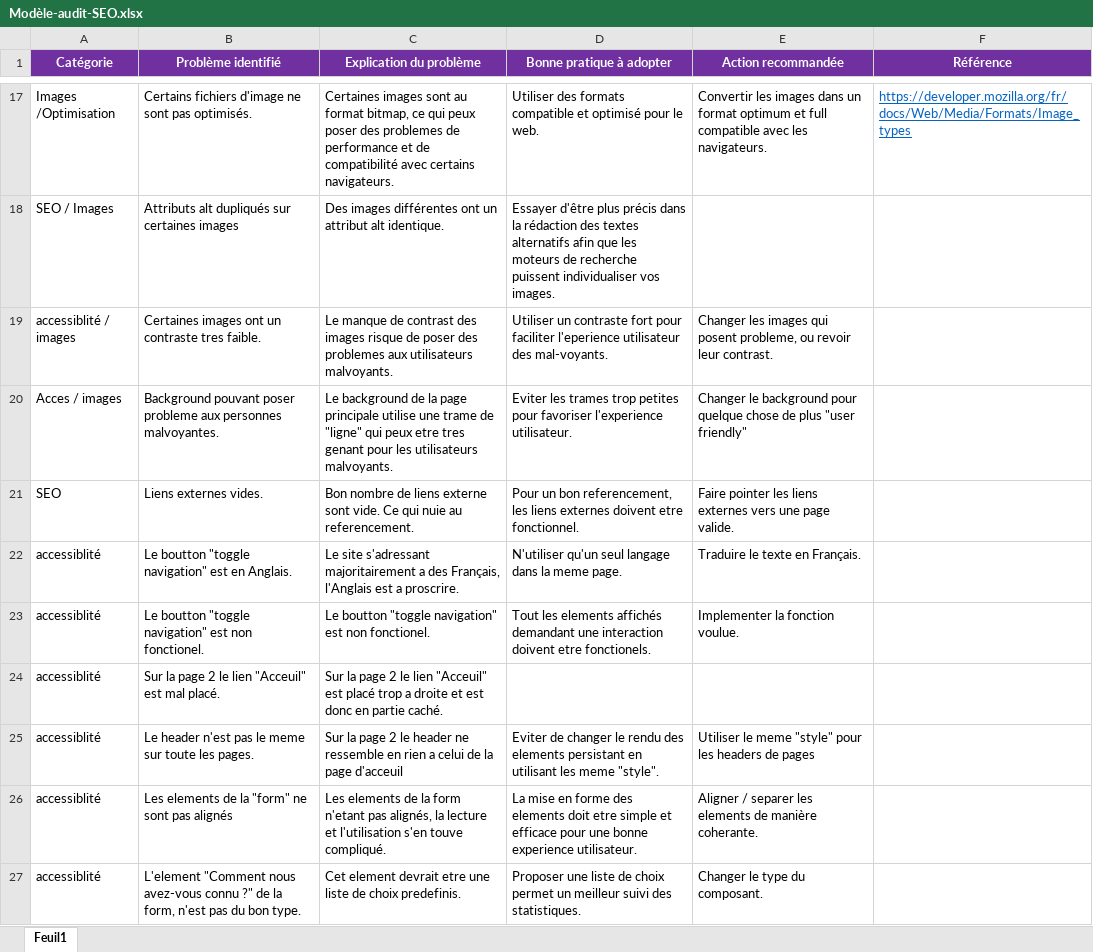
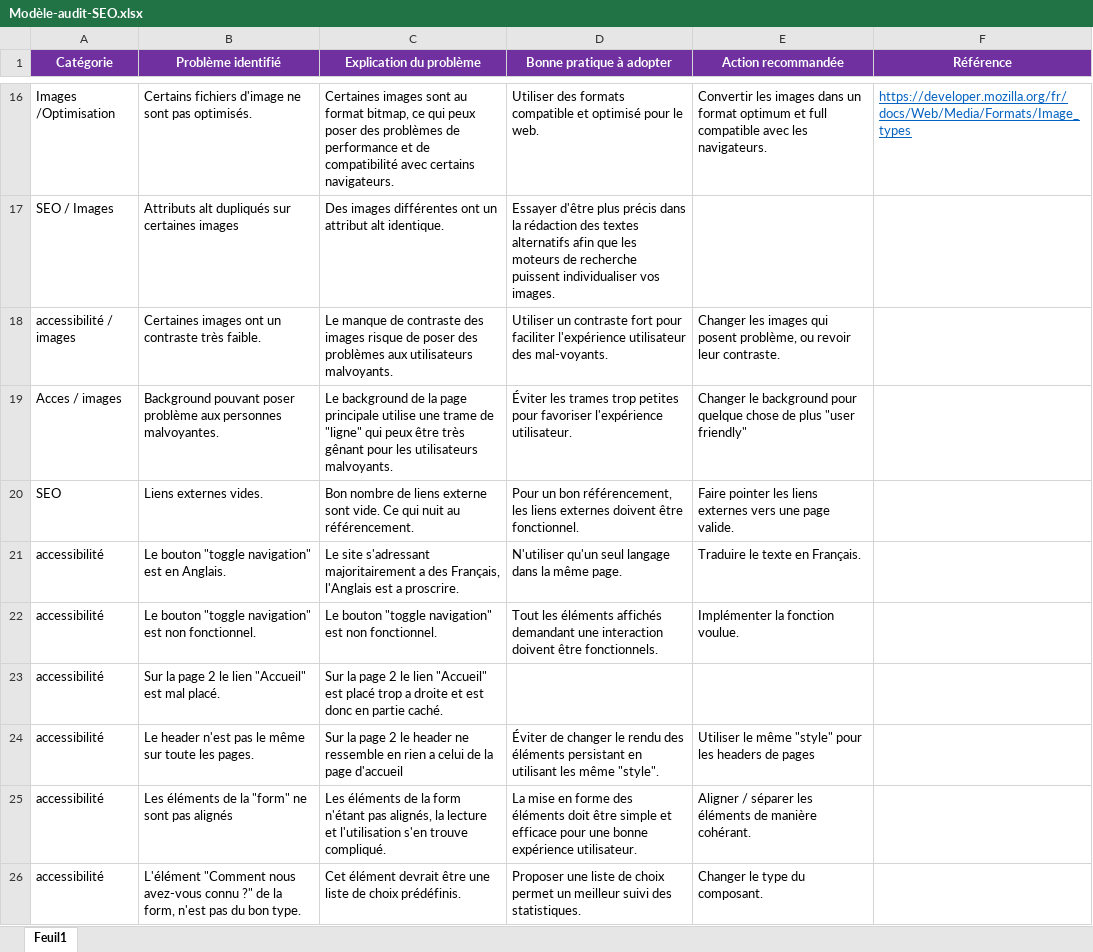
Before and after one commit to ZiHand/cours4, an Excel workbook: Modèle-audit-SEO.xlsx, sheet Feuil1, drawn as a sheet; only a part is shown, gaps mark what is left out; values as stored, in another font and other column widths than the file's, no borders; addresses are those after the commit; the diff covers the shown part only; the diff names each change by its address in the sheet, - before the commit and + after, or states it on an @@ line.

Commit message:
Image optimisation 1 (compression, size, format)

```diff
--- a/Modèle-audit-SEO.xlsx (sheet Feuil1)
+++ b/Modèle-audit-SEO.xlsx (sheet Feuil1)
-C16 (Explication du problème): …poser des problemes de performance…
+C16 (Explication du problème): …poser des problèmes de performance…
-A18 (Catégorie): accessiblité / images
+A18 (Catégorie): accessibilité / images
-B18 (Problème identifié): …un contraste tres faible.
+B18 (Problème identifié): …un contraste très faible.
-C18 (Explication du problème): …manque de contrast des images risque de poser des problemes aux utilisateurs…
+C18 (Explication du problème): …manque de contraste des images risque de poser des problèmes aux utilisateurs…
-D18 (Bonne pratique à adopter): …pour faciliter l'eperience utilisateur des…
+D18 (Bonne pratique à adopter): …pour faciliter l'expérience utilisateur des…
-E18 (Action recommandée): …qui posent probleme, ou revoir leur contrast.
+E18 (Action recommandée): …qui posent problème, ou revoir leur contraste.
-B19 (Problème identifié): …pouvant poser probleme aux personnes…
+B19 (Problème identifié): …pouvant poser problème aux personnes…
-C19 (Explication du problème): …qui peux etre tres genant pour les…
+C19 (Explication du problème): …qui peux être très gênant pour les…
-D19 (Bonne pratique à adopter): Eviter les trames trop petites pour favoriser l'experience utilisateur.
+D19 (Bonne pratique à adopter): Éviter les trames trop petites pour favoriser l'expérience utilisateur.
-C20 (Explication du problème): …Ce qui nuie au referencement.
+C20 (Explication du problème): …Ce qui nuit au référencement.
-D20 (Bonne pratique à adopter): …un bon referencement, les liens externes doivent etre fonctionnel.
+D20 (Bonne pratique à adopter): …un bon référencement, les liens externes doivent être fonctionnel.
-A21:A26 (Catégorie): accessiblité
+A21:A26 (Catégorie): accessibilité
-B21 (Problème identifié): Le boutton "toggle navigation"…
+B21 (Problème identifié): Le bouton "toggle navigation"…
-D21 (Bonne pratique à adopter): …dans la meme page.
+D21 (Bonne pratique à adopter): …dans la même page.
-B22 (Problème identifié): Le boutton "toggle navigation" est non fonctionel.
+B22 (Problème identifié): Le bouton "toggle navigation" est non fonctionnel.
-C22 (Explication du problème): Le boutton "toggle navigation" est non fonctionel.
+C22 (Explication du problème): Le bouton "toggle navigation" est non fonctionnel.
-D22 (Bonne pratique à adopter): Tout les elements affichés demandant une interaction doivent etre fonctionels.
+D22 (Bonne pratique à adopter): Tout les éléments affichés demandant une interaction doivent être fonctionnels.
-E22 (Action recommandée): Implementer la fonction voulue.
+E22 (Action recommandée): Implémenter la fonction voulue.
-B23 (Problème identifié): …le lien "Acceuil" est mal…
+B23 (Problème identifié): …le lien "Accueil" est mal…
-C23 (Explication du problème): …le lien "Acceuil" est placé…
+C23 (Explication du problème): …le lien "Accueil" est placé…
-B24 (Problème identifié): …pas le meme sur toute…
+B24 (Problème identifié): …pas le même sur toute…
-C24 (Explication du problème): …la page d'acceuil
+C24 (Explication du problème): …la page d'accueil
-D24 (Bonne pratique à adopter): Eviter de changer le rendu des elements persistant en utilisant les meme "style".
+D24 (Bonne pratique à adopter): Éviter de changer le rendu des éléments persistant en utilisant les même "style".
-E24 (Action recommandée): Utiliser le meme "style" pour…
+E24 (Action recommandée): Utiliser le même "style" pour…
-B25 (Problème identifié): Les elements de la "form" ne sont pas alignés
+B25 (Problème identifié): Les éléments de la "form" ne sont pas alignés
-C25 (Explication du problème): Les elements de la form n'etant pas alignés, la lecture et l'utilisation s'en touve compliqué.
+C25 (Explication du problème): Les éléments de la form n'étant pas alignés, la lecture et l'utilisation s'en trouve compliqué.
-D25 (Bonne pratique à adopter): …forme des elements doit etre simple et efficace pour une bonne experience utilisateur.
+D25 (Bonne pratique à adopter): …forme des éléments doit être simple et efficace pour une bonne expérience utilisateur.
-E25 (Action recommandée): Aligner / separer les elements de manière coherante.
+E25 (Action recommandée): Aligner / séparer les éléments de manière cohérant.
-B26 (Problème identifié): L'element "Comment nous…
+B26 (Problème identifié): L'élément "Comment nous…
-C26 (Explication du problème): Cet element devrait etre une liste de choix predefinis.
+C26 (Explication du problème): Cet élément devrait être une liste de choix prédéfinis.
```
Also changed, not shown: 1 removed row and 60 edited cells elsewhere in this sheet, 14 other files.
